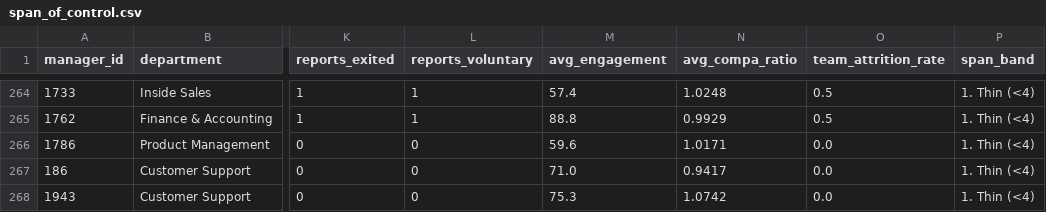
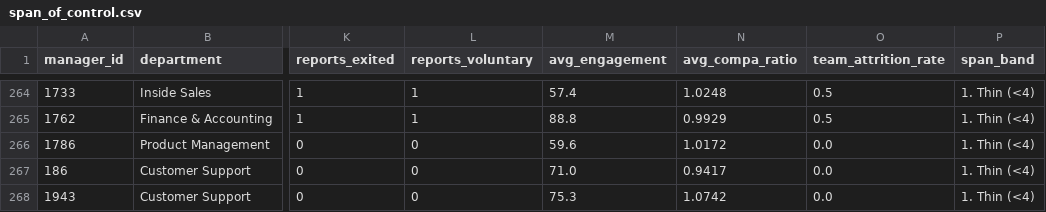
Before and after one commit to KushPatel29/hr-attrition-analytics, a CSV file: output/span_of_control.csv, drawn as a sheet; only a part is shown, gaps mark what is left out; the diff names each change by its address in the sheet, - before the commit and + after, or states it on an @@ line.

```diff
--- a/output/span_of_control.csv
+++ b/output/span_of_control.csv
-N266 (avg_compa_ratio): 1.0171
+N266 (avg_compa_ratio): 1.0172
```
Also changed, not shown: 21 other files.
